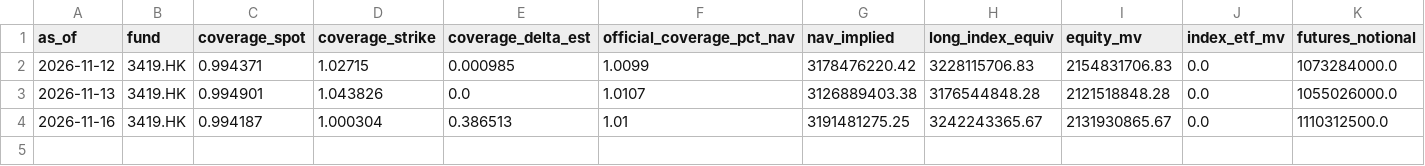
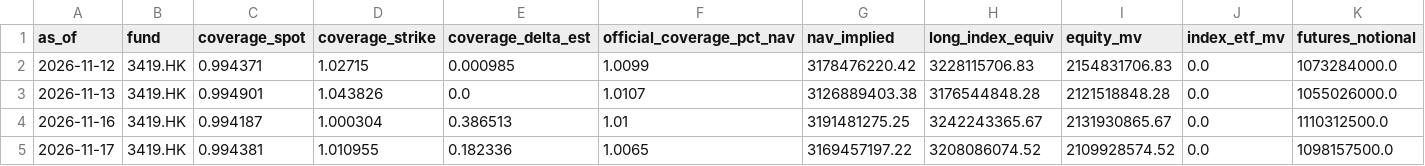
Before and after one commit to oldrabbitcn88/atm_premium_monitor, a CSV file: deploy/data/gx3419/coverage.csv, drawn as a sheet; only a part is shown; rows hold the shown columns only; the diff names each change by its address in the sheet, - before the commit and + after, or states it on an @@ line.

```diff
--- a/deploy/data/gx3419/coverage.csv
+++ b/deploy/data/gx3419/coverage.csv
+row 5: 2026-11-17 | 3419.HK | 0.994381 | 1.010955 | 0.182336 | 1.0065 | 3169457197.22 | 3208086074.52 | 2109928574.52 | 0.0 | 1098157500.0
```
Also changed, not shown: 2 other files.
